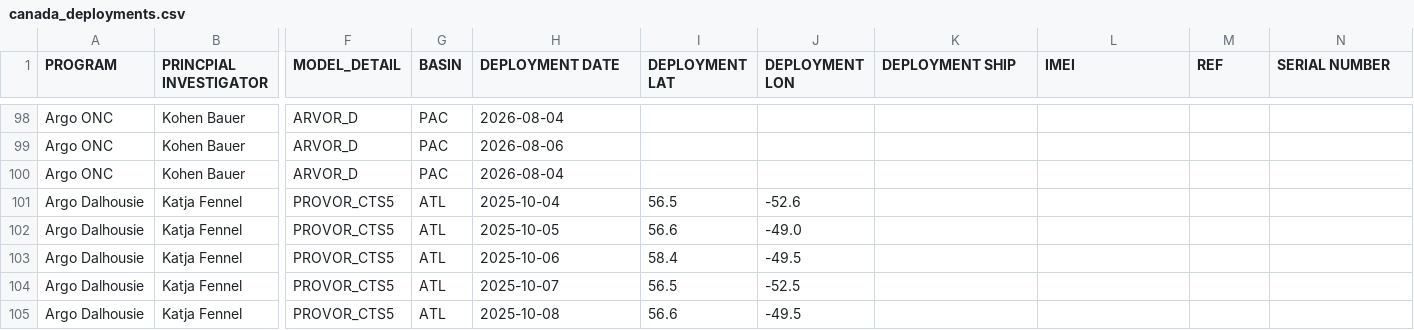
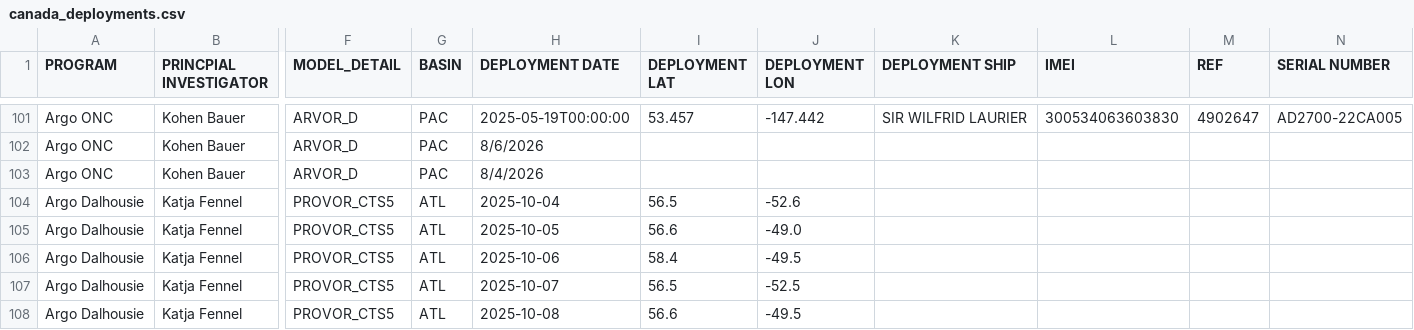
Before and after one commit to ArgoCanada/blog, a CSV file: deployment/canada_deployments.csv, drawn as a sheet; only a part is shown, gaps mark what is left out; addresses are those after the commit; the diff covers the shown part only; the diff names each change by its address in the sheet, - before the commit and + after, or states it on an @@ line.

```diff
--- a/deployment/canada_deployments.csv
+++ b/deployment/canada_deployments.csv
-H101 (DEPLOYMENT DATE): 2026-08-04
+H101 (DEPLOYMENT DATE): 2025-05-19T00:00:00
-I101 (DEPLOYMENT LAT): (empty)
+I101 (DEPLOYMENT LAT): 53.457
-J101 (DEPLOYMENT LON): (empty)
+J101 (DEPLOYMENT LON): -147.442
-K101 (DEPLOYMENT SHIP): (empty)
+K101 (DEPLOYMENT SHIP): SIR WILFRID LAURIER
-L101 (IMEI): (empty)
+L101 (IMEI): 300534063603830
-M101 (REF): (empty)
+M101 (REF): 4902647
-N101 (SERIAL NUMBER): (empty)
+N101 (SERIAL NUMBER): AD2700-22CA005
-H102 (DEPLOYMENT DATE): 2026-08-06
+H102 (DEPLOYMENT DATE): 8/6/2026
-H103 (DEPLOYMENT DATE): 2026-08-04
+H103 (DEPLOYMENT DATE): 8/4/2026
```
Also changed, not shown: 3 added rows and 25 edited cells elsewhere in this file, 6 other files.
